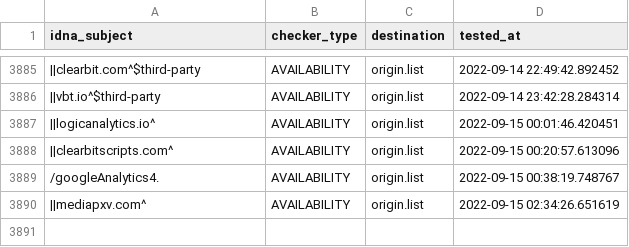
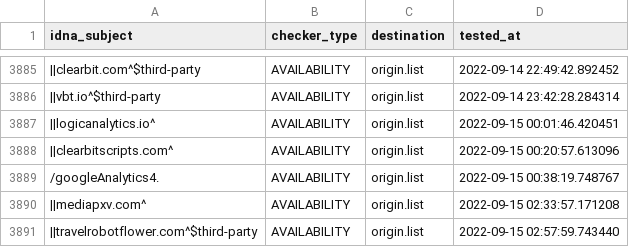
Before and after one commit to dead-hosts/easyprivacy_web_easylist.to, a CSV file: .pyfunceble/inactive.csv, drawn as a sheet; only a part is shown, gaps mark what is left out; the diff names each change by its address in the sheet, - before the commit and + after, or states it on an @@ line.

```diff
--- a/.pyfunceble/inactive.csv
+++ b/.pyfunceble/inactive.csv
-D3890 (tested_at): 2022-09-15 02:34:26.651619
+D3890 (tested_at): 2022-09-15 02:33:57.171208
+row 3891: ||travelrobotflower.com^$third-party | AVAILABILITY | origin.list | 2022-09-15 02:57:59.743440
```
Also changed, not shown: 6 other files.
